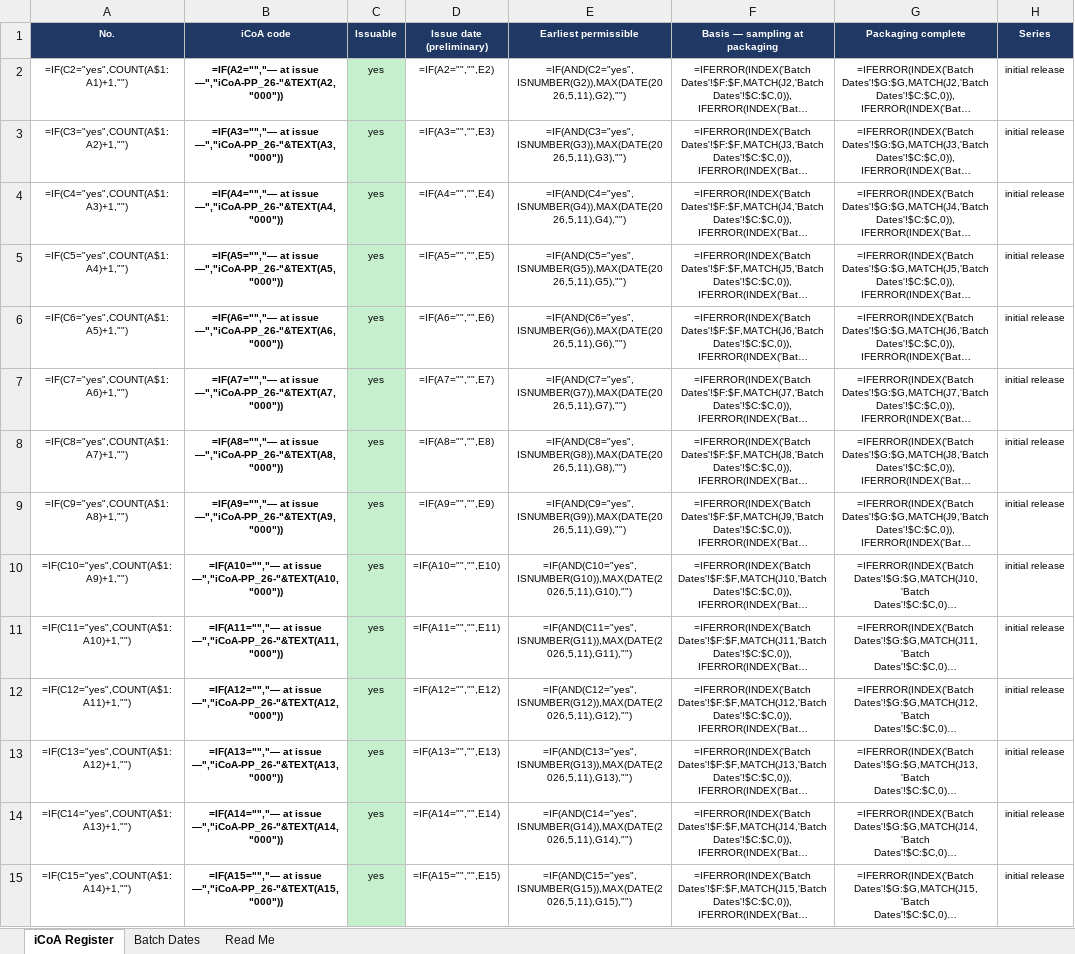
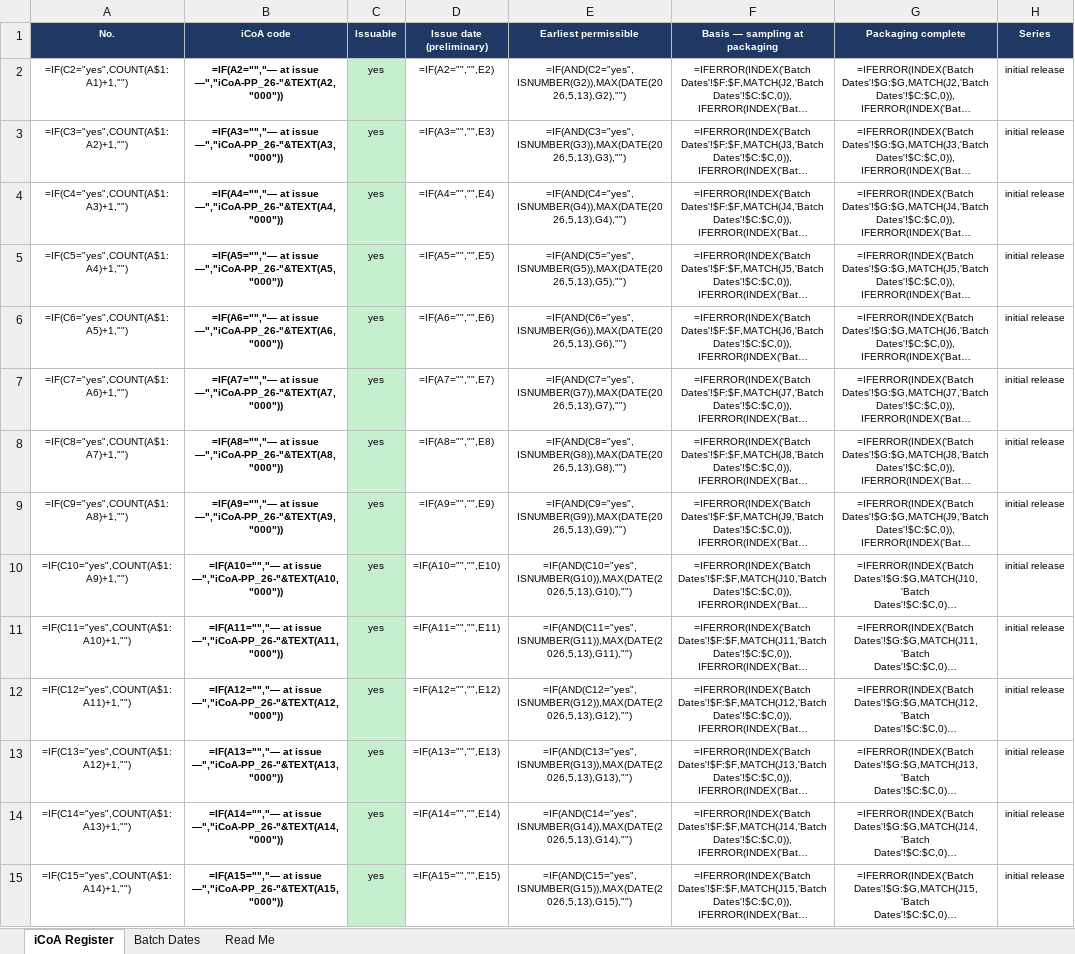
Before and after one commit to 3p4e/letta-stack, an Excel workbook: deliverables/qc_gap_analysis/tracker/iCoA_Issuance_Register_prelim.xlsx, sheet iCoA Register, drawn as a sheet; only a part is shown; long unchanged cells end in …; values as stored, in another font and other column widths than the file's, no borders; formulas without a stored value are shown as written; table styles not drawn; the diff covers the shown part only; the diff names each change by its address in the sheet, - before the commit and + after, or states it on an @@ line.

```diff
--- a/deliverables/qc_gap_analysis/tracker/iCoA_Issuance_Register_prelim.xlsx (sheet iCoA Register)
+++ b/deliverables/qc_gap_analysis/tracker/iCoA_Issuance_Register_prelim.xlsx (sheet iCoA Register)
-E2 (Earliest permissible): =IF(AND(C2="yes",ISNUMBER(G2)),MAX(DATE(2026,5,11),G2),"")
+E2 (Earliest permissible): =IF(AND(C2="yes",ISNUMBER(G2)),MAX(DATE(2026,5,13),G2),"")
-E3 (Earliest permissible): =IF(AND(C3="yes",ISNUMBER(G3)),MAX(DATE(2026,5,11),G3),"")
+E3 (Earliest permissible): =IF(AND(C3="yes",ISNUMBER(G3)),MAX(DATE(2026,5,13),G3),"")
-E4 (Earliest permissible): =IF(AND(C4="yes",ISNUMBER(G4)),MAX(DATE(2026,5,11),G4),"")
+E4 (Earliest permissible): =IF(AND(C4="yes",ISNUMBER(G4)),MAX(DATE(2026,5,13),G4),"")
-E5 (Earliest permissible): =IF(AND(C5="yes",ISNUMBER(G5)),MAX(DATE(2026,5,11),G5),"")
+E5 (Earliest permissible): =IF(AND(C5="yes",ISNUMBER(G5)),MAX(DATE(2026,5,13),G5),"")
-E6 (Earliest permissible): =IF(AND(C6="yes",ISNUMBER(G6)),MAX(DATE(2026,5,11),G6),"")
+E6 (Earliest permissible): =IF(AND(C6="yes",ISNUMBER(G6)),MAX(DATE(2026,5,13),G6),"")
-E7 (Earliest permissible): =IF(AND(C7="yes",ISNUMBER(G7)),MAX(DATE(2026,5,11),G7),"")
+E7 (Earliest permissible): =IF(AND(C7="yes",ISNUMBER(G7)),MAX(DATE(2026,5,13),G7),"")
-E8 (Earliest permissible): =IF(AND(C8="yes",ISNUMBER(G8)),MAX(DATE(2026,5,11),G8),"")
+E8 (Earliest permissible): =IF(AND(C8="yes",ISNUMBER(G8)),MAX(DATE(2026,5,13),G8),"")
-E9 (Earliest permissible): =IF(AND(C9="yes",ISNUMBER(G9)),MAX(DATE(2026,5,11),G9),"")
+E9 (Earliest permissible): =IF(AND(C9="yes",ISNUMBER(G9)),MAX(DATE(2026,5,13),G9),"")
-E10 (Earliest permissible): =IF(AND(C10="yes",ISNUMBER(G10)),MAX(DATE(2026,5,11),G10),"")
+E10 (Earliest permissible): =IF(AND(C10="yes",ISNUMBER(G10)),MAX(DATE(2026,5,13),G10),"")
-E11 (Earliest permissible): =IF(AND(C11="yes",ISNUMBER(G11)),MAX(DATE(2026,5,11),G11),"")
+E11 (Earliest permissible): =IF(AND(C11="yes",ISNUMBER(G11)),MAX(DATE(2026,5,13),G11),"")
-E12 (Earliest permissible): =IF(AND(C12="yes",ISNUMBER(G12)),MAX(DATE(2026,5,11),G12),"")
+E12 (Earliest permissible): =IF(AND(C12="yes",ISNUMBER(G12)),MAX(DATE(2026,5,13),G12),"")
-E13 (Earliest permissible): =IF(AND(C13="yes",ISNUMBER(G13)),MAX(DATE(2026,5,11),G13),"")
+E13 (Earliest permissible): =IF(AND(C13="yes",ISNUMBER(G13)),MAX(DATE(2026,5,13),G13),"")
-E14 (Earliest permissible): =IF(AND(C14="yes",ISNUMBER(G14)),MAX(DATE(2026,5,11),G14),"")
+E14 (Earliest permissible): =IF(AND(C14="yes",ISNUMBER(G14)),MAX(DATE(2026,5,13),G14),"")
-E15 (Earliest permissible): =IF(AND(C15="yes",ISNUMBER(G15)),MAX(DATE(2026,5,11),G15),"")
+E15 (Earliest permissible): =IF(AND(C15="yes",ISNUMBER(G15)),MAX(DATE(2026,5,13),G15),"")
```
Also changed, not shown: 279 edited cells elsewhere in this sheet, sheet Read Me, deliverables/qc_gap_analysis/tracker/CoQ_Analysis_Master_v11.xlsx, 2 other files.
